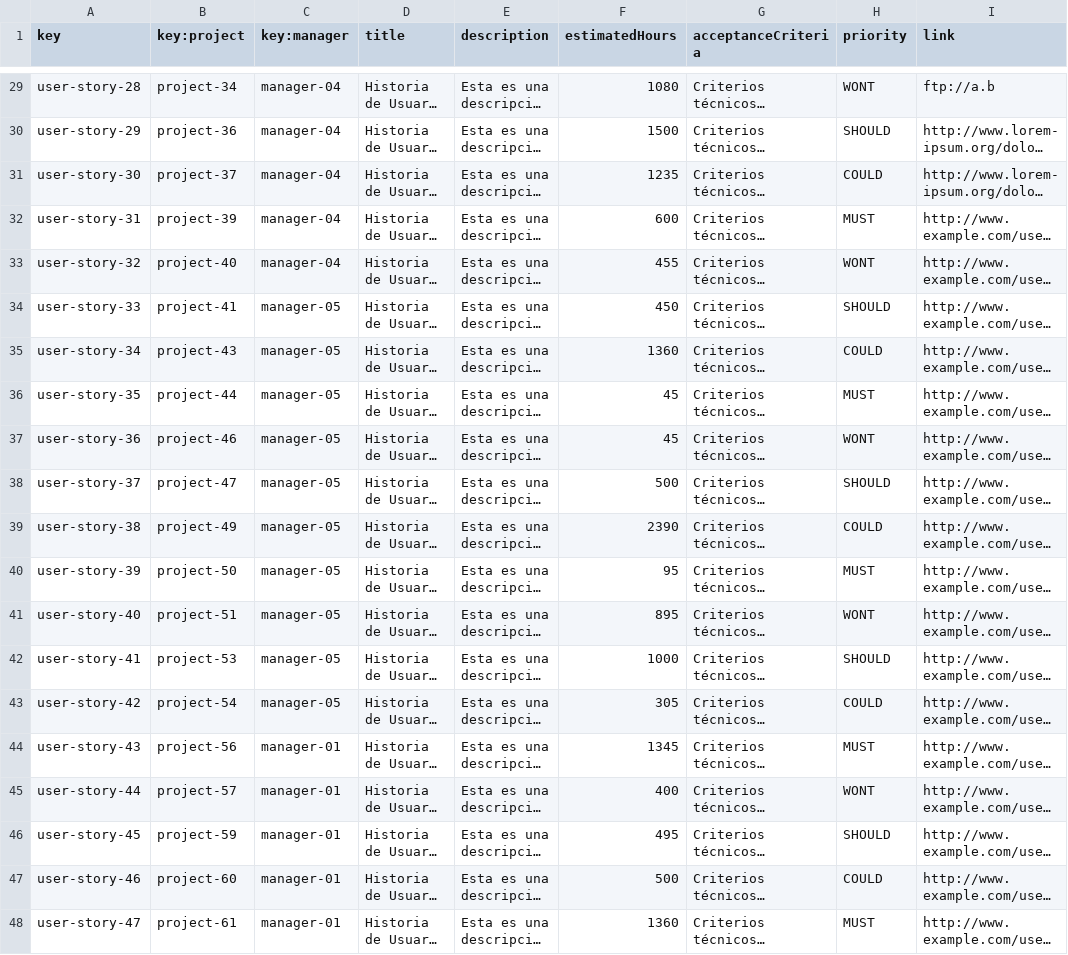
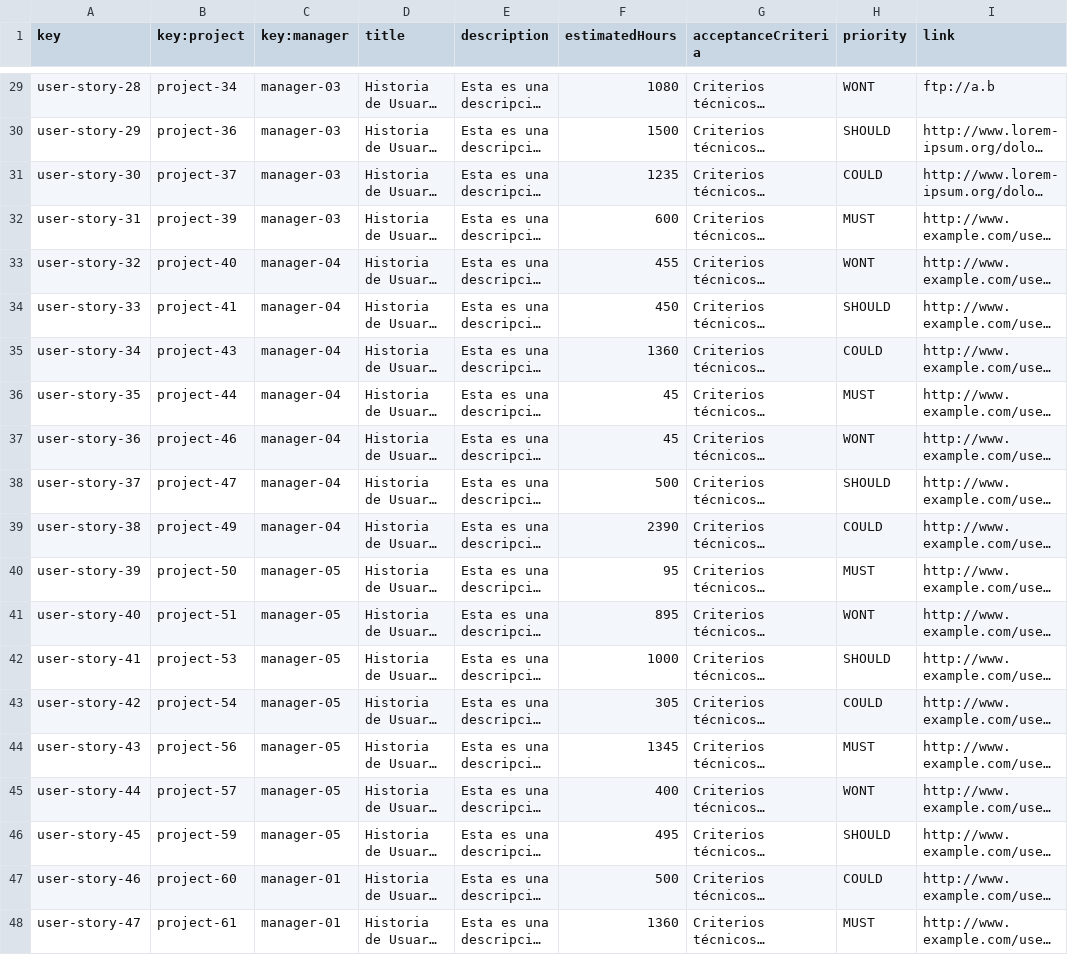
Before and after one commit to jormunrod/Acme-SF-24.1.1, a CSV file: src/main/webapp/WEB-INF/resources/sample-data/user-story.csv, drawn as a sheet; only a part is shown, gaps mark what is left out; long unchanged cells end in …; the diff covers the shown part only; the diff names each change by its address in the sheet, - before the commit and + after, or states it on an @@ line.

```diff
--- a/src/main/webapp/WEB-INF/resources/sample-data/user-story.csv
+++ b/src/main/webapp/WEB-INF/resources/sample-data/user-story.csv
-C29:C32 (key:manager): manager-04
+C29:C32 (key:manager): manager-03
-C34:C39 (key:manager): manager-05
+C34:C39 (key:manager): manager-04
-C44:C46 (key:manager): manager-01
+C44:C46 (key:manager): manager-05
```
Also changed, not shown: 27 edited cells elsewhere in this file.
